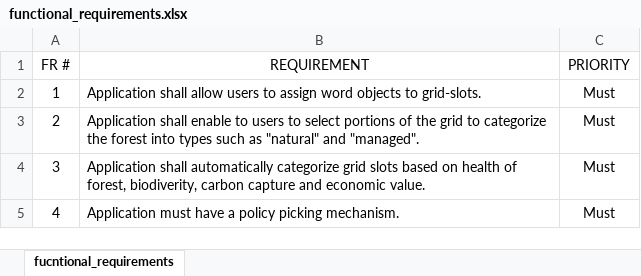
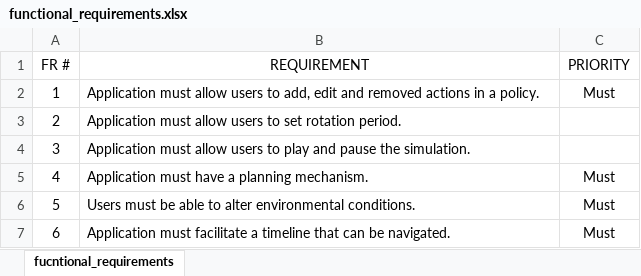
Before and after one commit to ggn1/Dissertation-TCD, an Excel workbook: Planning/functional_requirements.xlsx, sheet fucntional_requirements, drawn as a sheet; values as stored, in another font and other column widths than the file's, no borders; the diff names each change by its address in the sheet, - before the commit and + after, or states it on an @@ line.

```diff
--- a/Planning/functional_requirements.xlsx (sheet fucntional_requirements)
+++ b/Planning/functional_requirements.xlsx (sheet fucntional_requirements)
-B2 (REQUIREMENT): Application shall allow users to assign word objects to grid-slots.
+B2 (REQUIREMENT): Application must allow users to add, edit and removed actions in a policy.
-B3 (REQUIREMENT): Application shall enable to users to select portions of the grid to categorize the forest into types such as "natural" and "managed".
+B3 (REQUIREMENT): Application must allow users to set rotation period.
-C3:C4 (PRIORITY): Must
+C3:C4 (PRIORITY): (empty)
-B4 (REQUIREMENT): Application shall automatically categorize grid slots based on health of forest, biodiverity, carbon capture and economic value.
+B4 (REQUIREMENT): Application must allow users to play and pause the simulation.
-B5 (REQUIREMENT): …have a policy picking mechanism.
+B5 (REQUIREMENT): …have a planning mechanism.
+row 6: 5 | Users must be able to alter environmental conditions. | Must
+row 7: 6 | Application must facilitate a timeline that can be navigated. | Must
```
Also changed, not shown: 11 other files.
